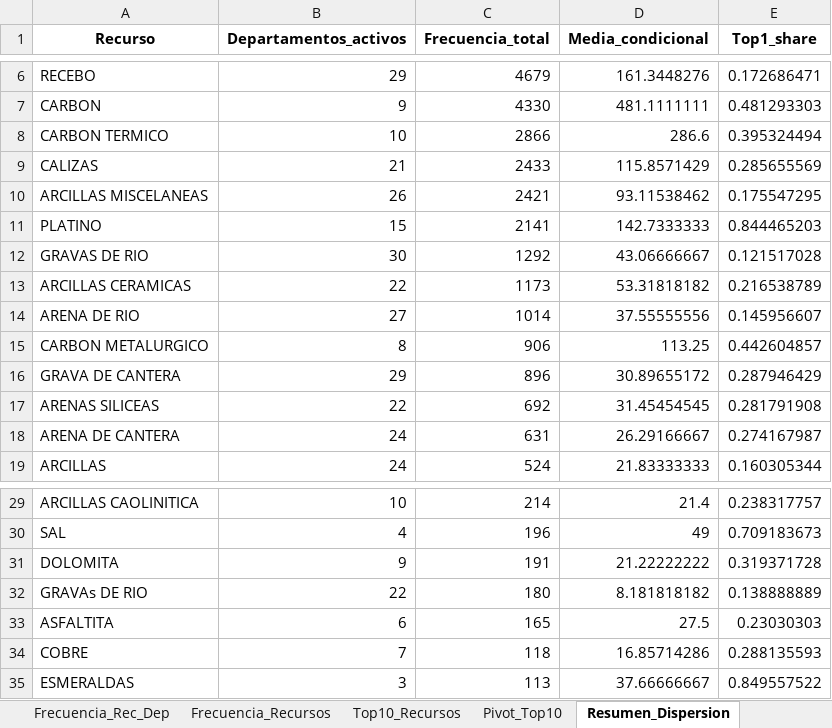
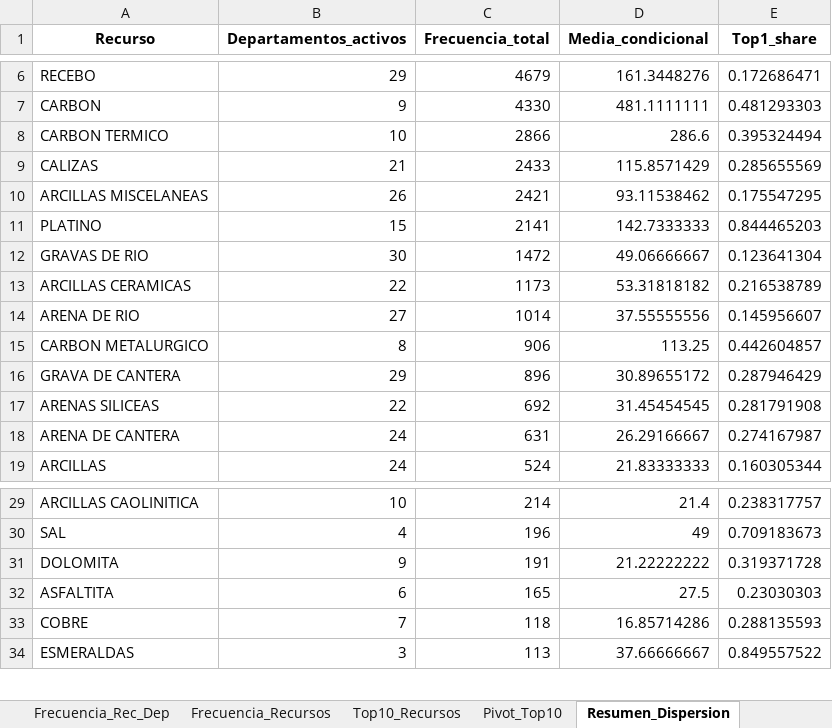
Before and after one commit to amigo450159-jpg/PROYECTO, an Excel workbook: analisis_mineria.xlsx, sheet Resumen_Dispersion, drawn as a sheet; only a part is shown, gaps mark what is left out; values as stored, in another font and other column widths than the file's, no borders; the diff names each change by its address in the sheet, - before the commit and + after, or states it on an @@ line.

```diff
--- a/analisis_mineria.xlsx (sheet Resumen_Dispersion)
+++ b/analisis_mineria.xlsx (sheet Resumen_Dispersion)
-C12 (Frecuencia_total): 1292
+C12 (Frecuencia_total): 1472
-D12 (Media_condicional): 43.06666667
+D12 (Media_condicional): 49.06666667
-E12 (Top1_share): 0.121517028
+E12 (Top1_share): 0.123641304
-row 32: GRAVAs DE RIO | 22 | 180 | 8.181818182 | 0.138888889
```
Also changed, not shown: sheet Frecuencia_Rec_Dep, sheet Pivot_Top10, sheet Frecuencia_Recursos, 2 other files.
